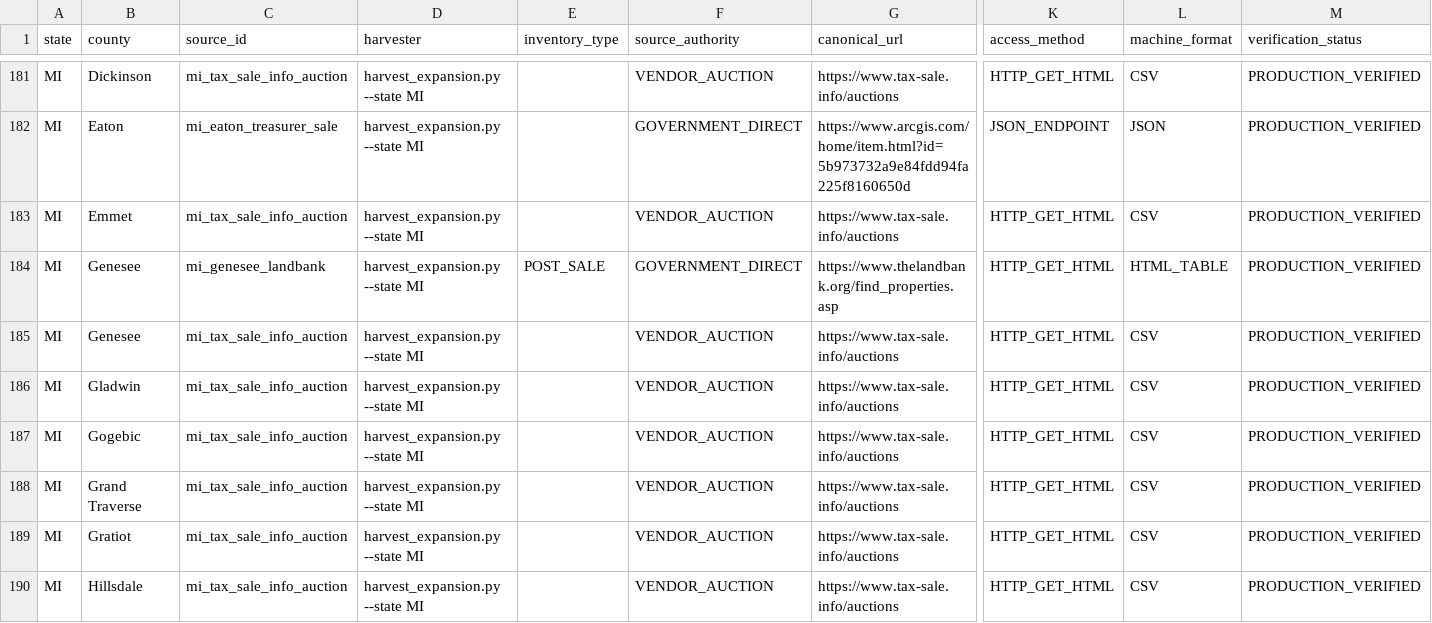
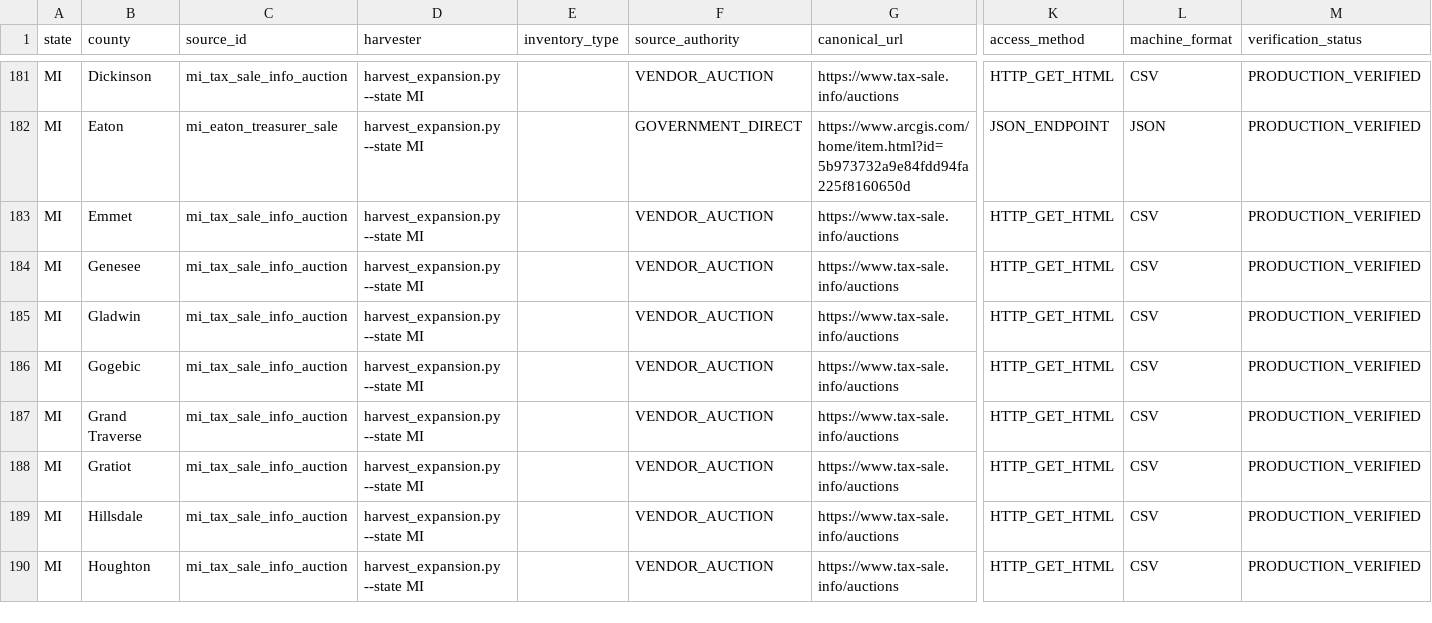
Before and after one commit to rodzmodzllc-max/taxdeed-scraper, a CSV file: data/county_source_registry.csv, drawn as a sheet; only a part is shown, gaps mark what is left out; the shorter side is filled out with more unchanged rows; rows hold the shown columns only; the diff names each change by its address in the sheet, - before the commit and + after, or states it on an @@ line.

```diff
--- a/data/county_source_registry.csv
+++ b/data/county_source_registry.csv
-row 184: MI | Genesee | mi_genesee_landbank | harvest_expansion.py --state MI | POST_SALE | GOVERNMENT_DIRECT | https://www.thelandbank.org/find_properties.asp | HTTP_GET_HTML | HTML_TABLE | PRODUCTION_VERIFIED
```
Also changed, not shown: data/available_financial_terms.csv, data/source_permissions.csv, 29 other files.
